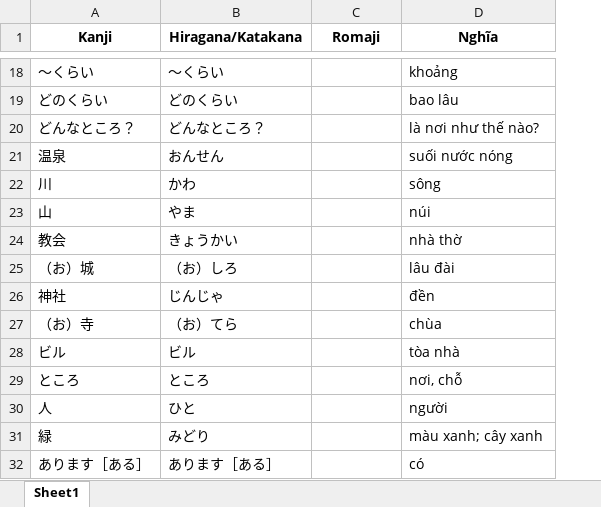
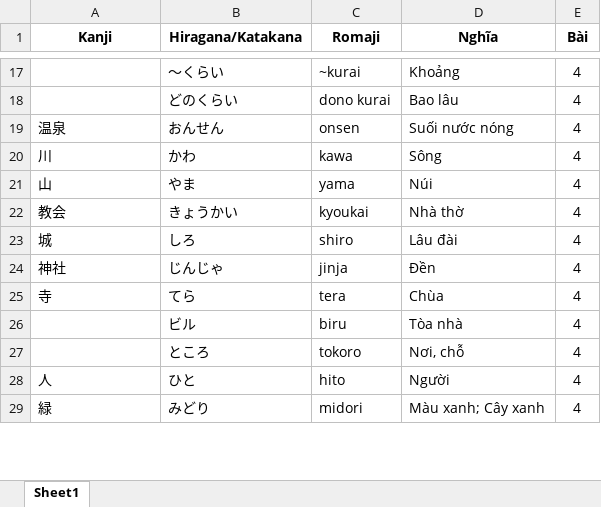
Before and after one commit to MTrong2004/Nhat.github.io, an Excel workbook: default.xlsx, sheet Sheet1, drawn as a sheet; only a part is shown, gaps mark what is left out; values as stored, in another font and other column widths than the file's, no borders; removed rows and columns are numbered as before the commit, all else as after; the diff covers the shown part only; the diff names each change by its address in the sheet, - before the commit and + after, or states it on an @@ line.

```diff
--- a/default.xlsx (sheet Sheet1)
+++ b/default.xlsx (sheet Sheet1)
+column E (Bài), rows 17-22: all 4; row 24: 4; rows 26-29: all 4
-A17 (Kanji): ～くらい
+A17 (Kanji): (empty)
-C17 (Romaji): (empty)
+C17 (Romaji): ~kurai
-D17 (Nghĩa): khoảng
+D17 (Nghĩa): Khoảng
-A18 (Kanji): どのくらい
+A18 (Kanji): (empty)
-C18 (Romaji): (empty)
+C18 (Romaji): dono kurai
-D18 (Nghĩa): bao lâu
+D18 (Nghĩa): Bao lâu
-row 20: どんなところ？ | どんなところ？ |  | là nơi như thế nào?
-C19 (Romaji): (empty)
+C19 (Romaji): onsen
-D19 (Nghĩa): suối nước nóng
+D19 (Nghĩa): Suối nước nóng
-C20 (Romaji): (empty)
+C20 (Romaji): kawa
-D20 (Nghĩa): sông
+D20 (Nghĩa): Sông
-C21 (Romaji): (empty)
+C21 (Romaji): yama
-D21 (Nghĩa): núi
+D21 (Nghĩa): Núi
-C22 (Romaji): (empty)
+C22 (Romaji): kyoukai
-D22 (Nghĩa): nhà thờ
+D22 (Nghĩa): Nhà thờ
-row 25: （お）城 | （お）しろ |  | lâu đài
+row 23: 城 | しろ | shiro | Lâu đài | 4
-C24 (Romaji): (empty)
+C24 (Romaji): jinja
-D24 (Nghĩa): đền
+D24 (Nghĩa): Đền
-row 27: （お）寺 | （お）てら |  | chùa
+row 25: 寺 | てら | tera | Chùa | 4
-A26 (Kanji): ビル
+A26 (Kanji): (empty)
-C26 (Romaji): (empty)
+C26 (Romaji): biru
-D26 (Nghĩa): tòa nhà
+D26 (Nghĩa): Tòa nhà
-A27 (Kanji): ところ
+A27 (Kanji): (empty)
-C27 (Romaji): (empty)
+C27 (Romaji): tokoro
-D27 (Nghĩa): nơi, chỗ
+D27 (Nghĩa): Nơi, chỗ
-C28 (Romaji): (empty)
+C28 (Romaji): hito
-D28 (Nghĩa): người
+D28 (Nghĩa): Người
-C29 (Romaji): (empty)
+C29 (Romaji): midori
-D29 (Nghĩa): màu xanh; cây xanh
+D29 (Nghĩa): Màu xanh; Cây xanh
-row 32: あります［ある］ | あります［ある］ |  | có
```
Also changed, not shown: 163 added rows, 32 removed rows, 154 edited cells and cell formats elsewhere in this sheet, 3 other files.
